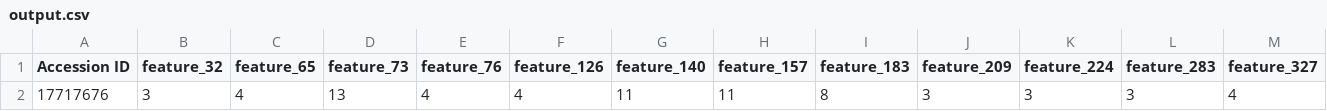
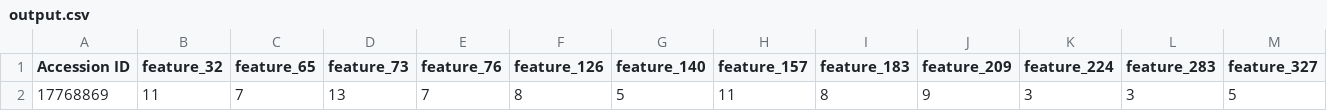
Before and after one commit to bjorgkav/concreteml-covid-classifier, a CSV file: client/GUI/output.csv, drawn as a sheet; only a part is shown; removed rows and columns are numbered as before the commit, all else as after; rows hold the shown columns only; the diff names each change by its address in the sheet, - before the commit and + after, or states it on an @@ line.

```diff
--- a/client/GUI/output.csv
+++ b/client/GUI/output.csv
-row 2: 17717676 | 3 | 4 | 13 | 4 | 4 | 11 | 11 | 8 | 3 | 3 | 3 | 4
+row 2: 17768869 | 11 | 7 | 13 | 7 | 8 | 5 | 11 | 8 | 9 | 3 | 3 | 5
```
Also changed, not shown: 36 other files.
